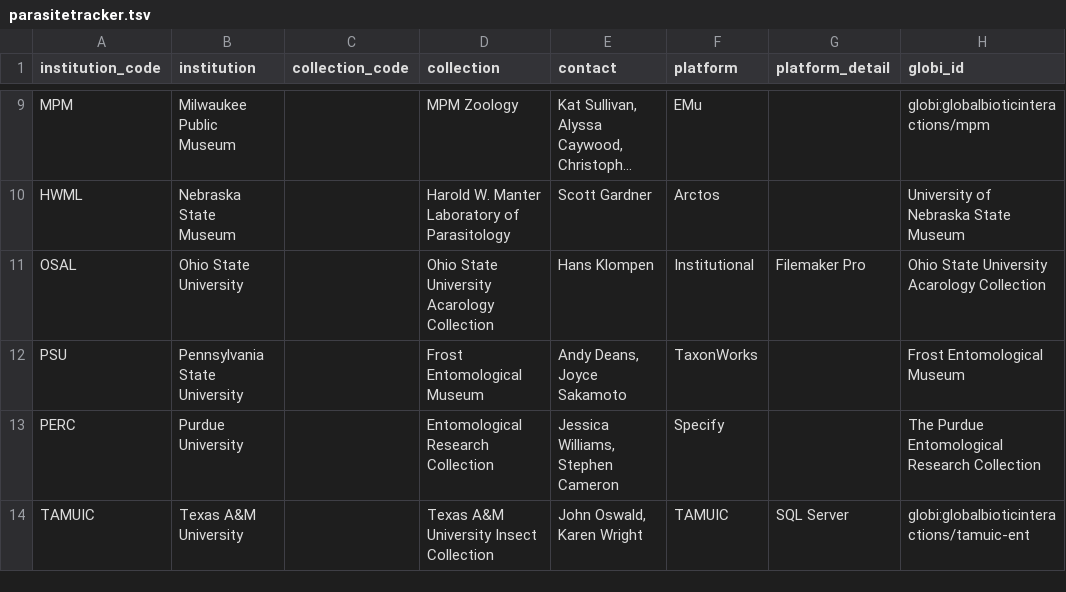
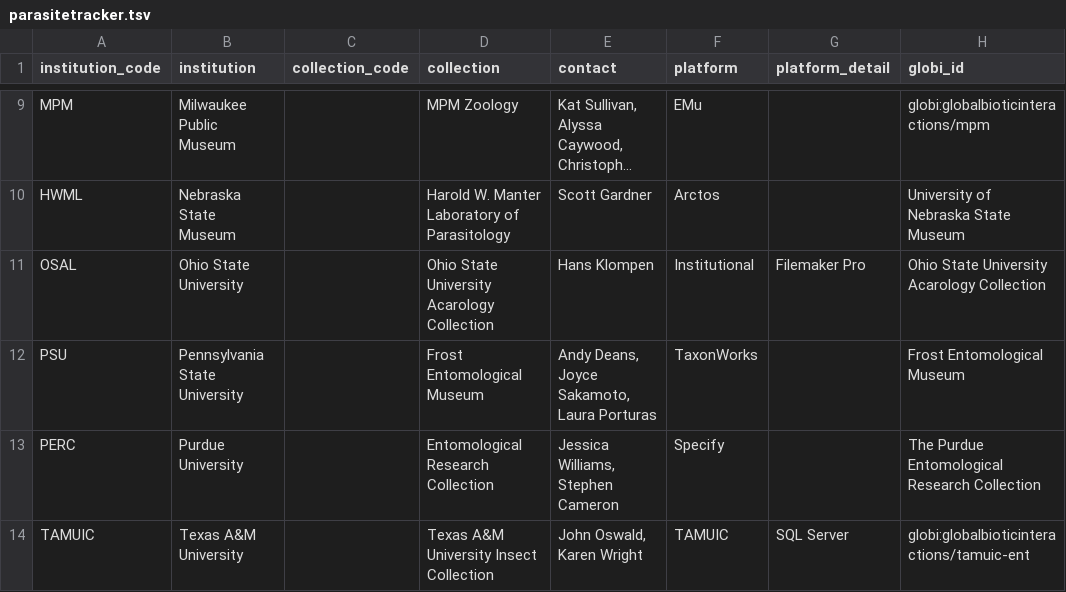
Before and after one commit to globalbioticinteractions/globalbioticinteractions.github.io, a TSV file: _data/parasitetracker.tsv, drawn as a sheet; only a part is shown, gaps mark what is left out; long unchanged cells end in …; the diff names each change by its address in the sheet, - before the commit and + after, or states it on an @@ line.

Commit message:
added Laura as discussed with Andy

```diff
--- a/_data/parasitetracker.tsv
+++ b/_data/parasitetracker.tsv
-E12 (contact): Andy Deans, Joyce Sakamoto
+E12 (contact): Andy Deans, Joyce Sakamoto, Laura Porturas
```
